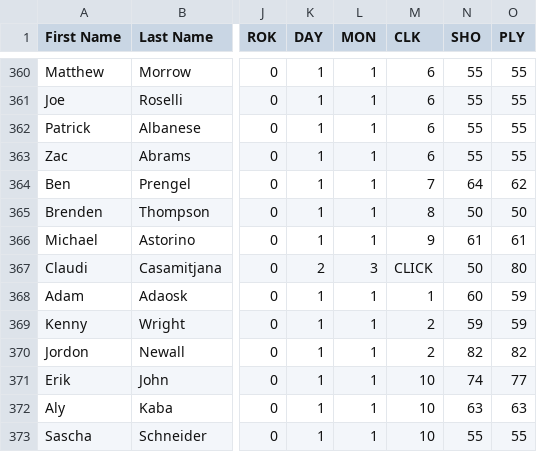
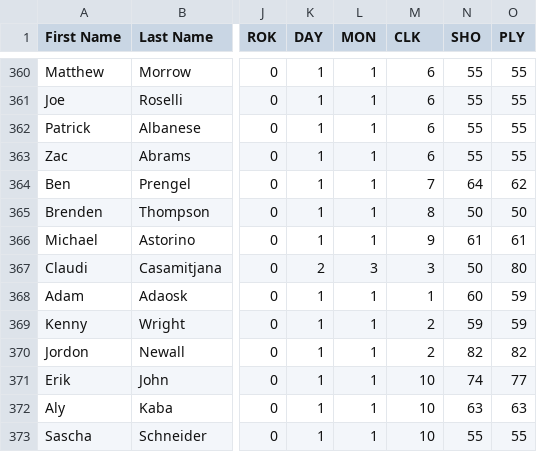
Before and after one commit to julbaril/besls4, a CSV file: Customization/players.csv, drawn as a sheet; only a part is shown, gaps mark what is left out; the diff names each change by its address in the sheet, - before the commit and + after, or states it on an @@ line.

Commit message:
Fixing Claudi's click rating

```diff
--- a/Customization/players.csv
+++ b/Customization/players.csv
-M367 (CLK): CLICK
+M367 (CLK): 3
```
